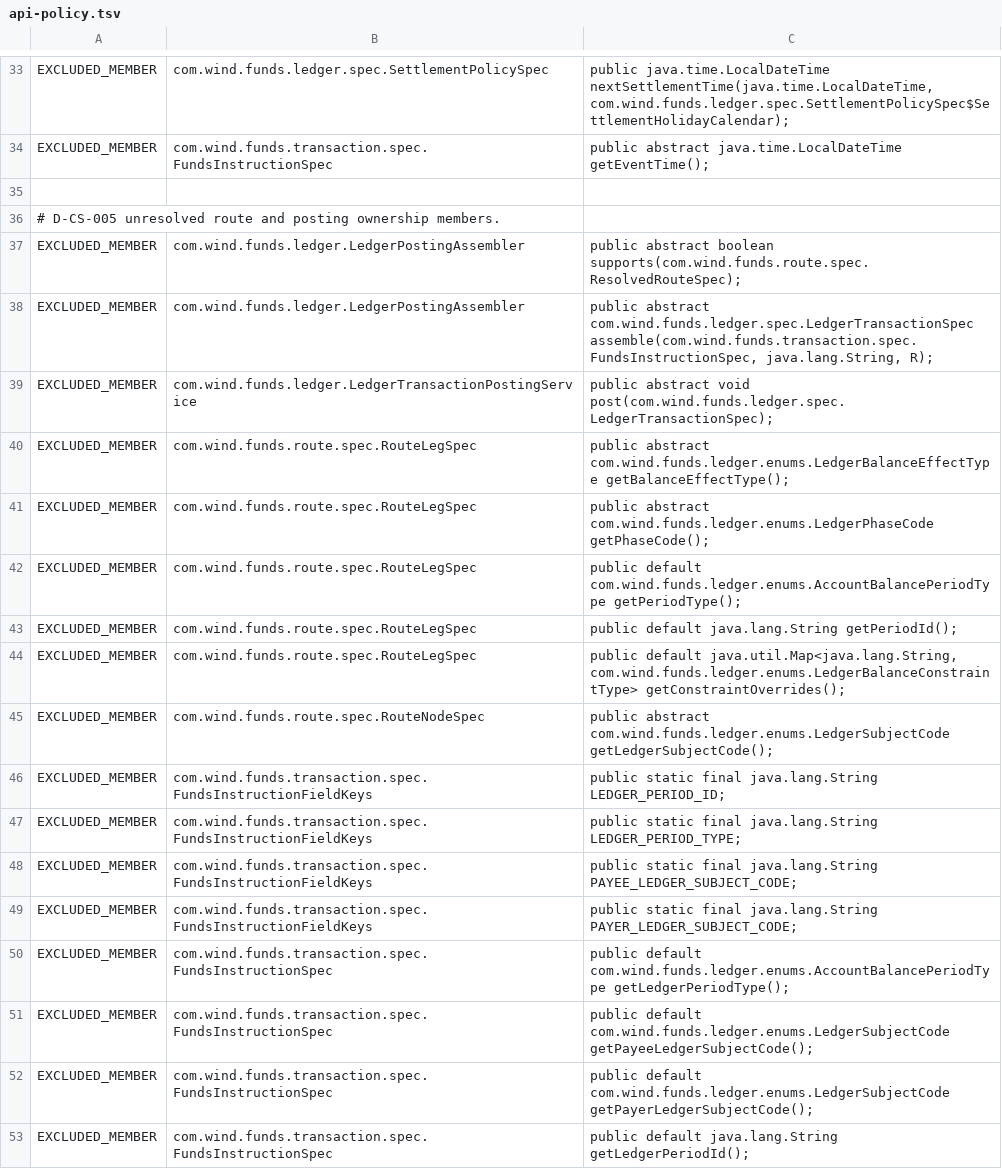
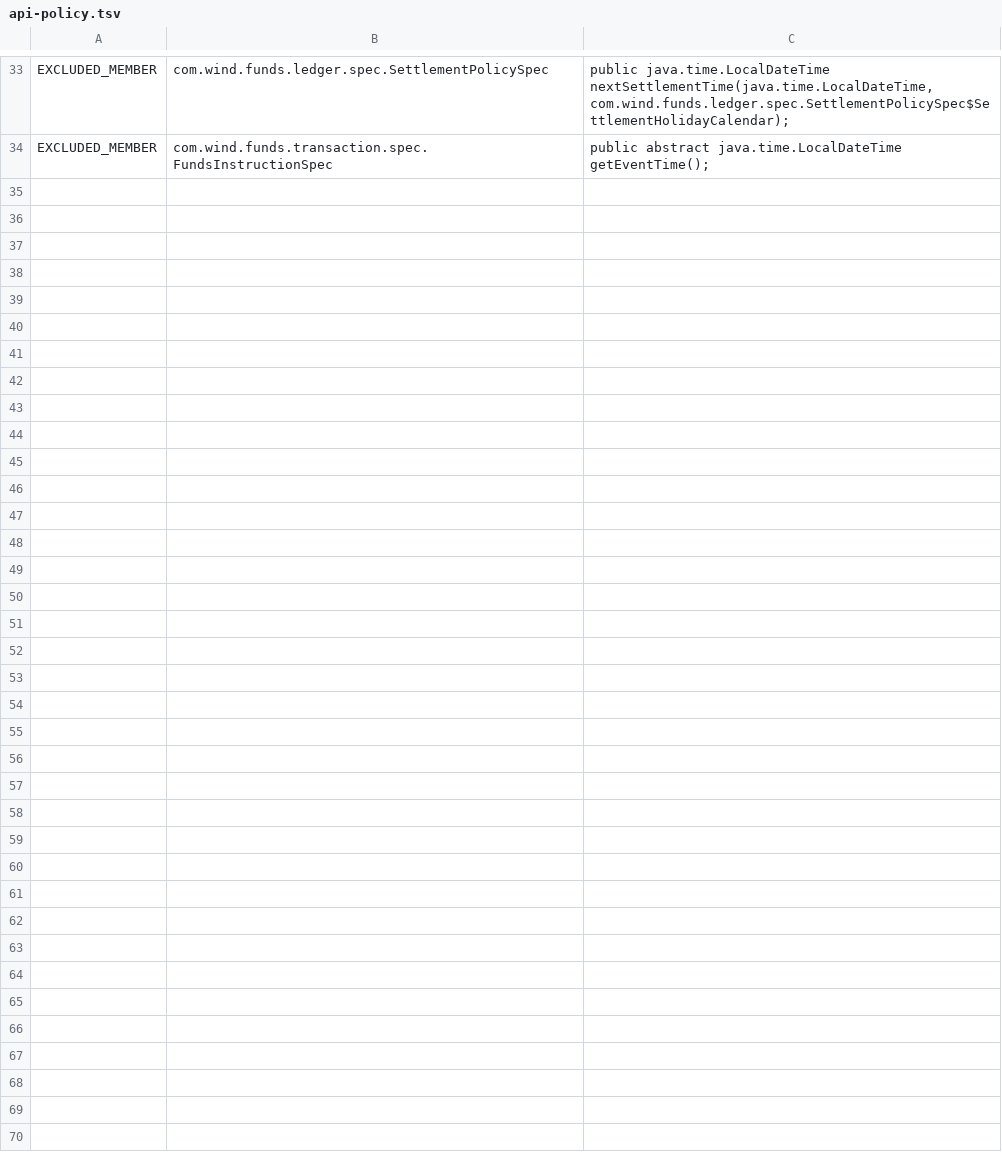
Before and after one commit to fengwuxp/wind-funds, a TSV file: core/api-baseline/api-policy.tsv, drawn as a sheet; only a part is shown, gaps mark what is left out; the diff names each change by its address in the sheet, - before the commit and + after, or states it on an @@ line.

```diff
--- a/core/api-baseline/api-policy.tsv
+++ b/core/api-baseline/api-policy.tsv
-row 35: (empty)
-row 36: # D-CS-005 unresolved route and posting ownership members.
-row 37: EXCLUDED_MEMBER | com.wind.funds.ledger.LedgerPostingAssembler | public abstract boolean supports(com.wind.funds.route.spec.ResolvedRouteSpec);
-row 38: EXCLUDED_MEMBER | com.wind.funds.ledger.LedgerPostingAssembler | public abstract com.wind.funds.ledger.spec.LedgerTransactionSpec assemble(com.wind.funds.transaction.spec.FundsInstructionSpec, java.lang.String, R);
-row 39: EXCLUDED_MEMBER | com.wind.funds.ledger.LedgerTransactionPostingService | public abstract void post(com.wind.funds.ledger.spec.LedgerTransactionSpec);
-row 40: EXCLUDED_MEMBER | com.wind.funds.route.spec.RouteLegSpec | public abstract com.wind.funds.ledger.enums.LedgerBalanceEffectType getBalanceEffectType();
-row 41: EXCLUDED_MEMBER | com.wind.funds.route.spec.RouteLegSpec | public abstract com.wind.funds.ledger.enums.LedgerPhaseCode getPhaseCode();
-row 42: EXCLUDED_MEMBER | com.wind.funds.route.spec.RouteLegSpec | public default com.wind.funds.ledger.enums.AccountBalancePeriodType getPeriodType();
-row 43: EXCLUDED_MEMBER | com.wind.funds.route.spec.RouteLegSpec | public default java.lang.String getPeriodId();
-row 44: EXCLUDED_MEMBER | com.wind.funds.route.spec.RouteLegSpec | public default java.util.Map<java.lang.String, com.wind.funds.ledger.enums.LedgerBalanceConstraintType> getConstraintOverrides();
-row 45: EXCLUDED_MEMBER | com.wind.funds.route.spec.RouteNodeSpec | public abstract com.wind.funds.ledger.enums.LedgerSubjectCode getLedgerSubjectCode();
-row 46: EXCLUDED_MEMBER | com.wind.funds.transaction.spec.FundsInstructionFieldKeys | public static final java.lang.String LEDGER_PERIOD_ID;
-row 47: EXCLUDED_MEMBER | com.wind.funds.transaction.spec.FundsInstructionFieldKeys | public static final java.lang.String LEDGER_PERIOD_TYPE;
-row 48: EXCLUDED_MEMBER | com.wind.funds.transaction.spec.FundsInstructionFieldKeys | public static final java.lang.String PAYEE_LEDGER_SUBJECT_CODE;
-row 49: EXCLUDED_MEMBER | com.wind.funds.transaction.spec.FundsInstructionFieldKeys | public static final java.lang.String PAYER_LEDGER_SUBJECT_CODE;
-row 50: EXCLUDED_MEMBER | com.wind.funds.transaction.spec.FundsInstructionSpec | public default com.wind.funds.ledger.enums.AccountBalancePeriodType getLedgerPeriodType();
-row 51: EXCLUDED_MEMBER | com.wind.funds.transaction.spec.FundsInstructionSpec | public default com.wind.funds.ledger.enums.LedgerSubjectCode getPayeeLedgerSubjectCode();
-row 52: EXCLUDED_MEMBER | com.wind.funds.transaction.spec.FundsInstructionSpec | public default com.wind.funds.ledger.enums.LedgerSubjectCode getPayerLedgerSubjectCode();
-row 53: EXCLUDED_MEMBER | com.wind.funds.transaction.spec.FundsInstructionSpec | public default java.lang.String getLedgerPeriodId();
```
Also changed, not shown: 53 other files.
